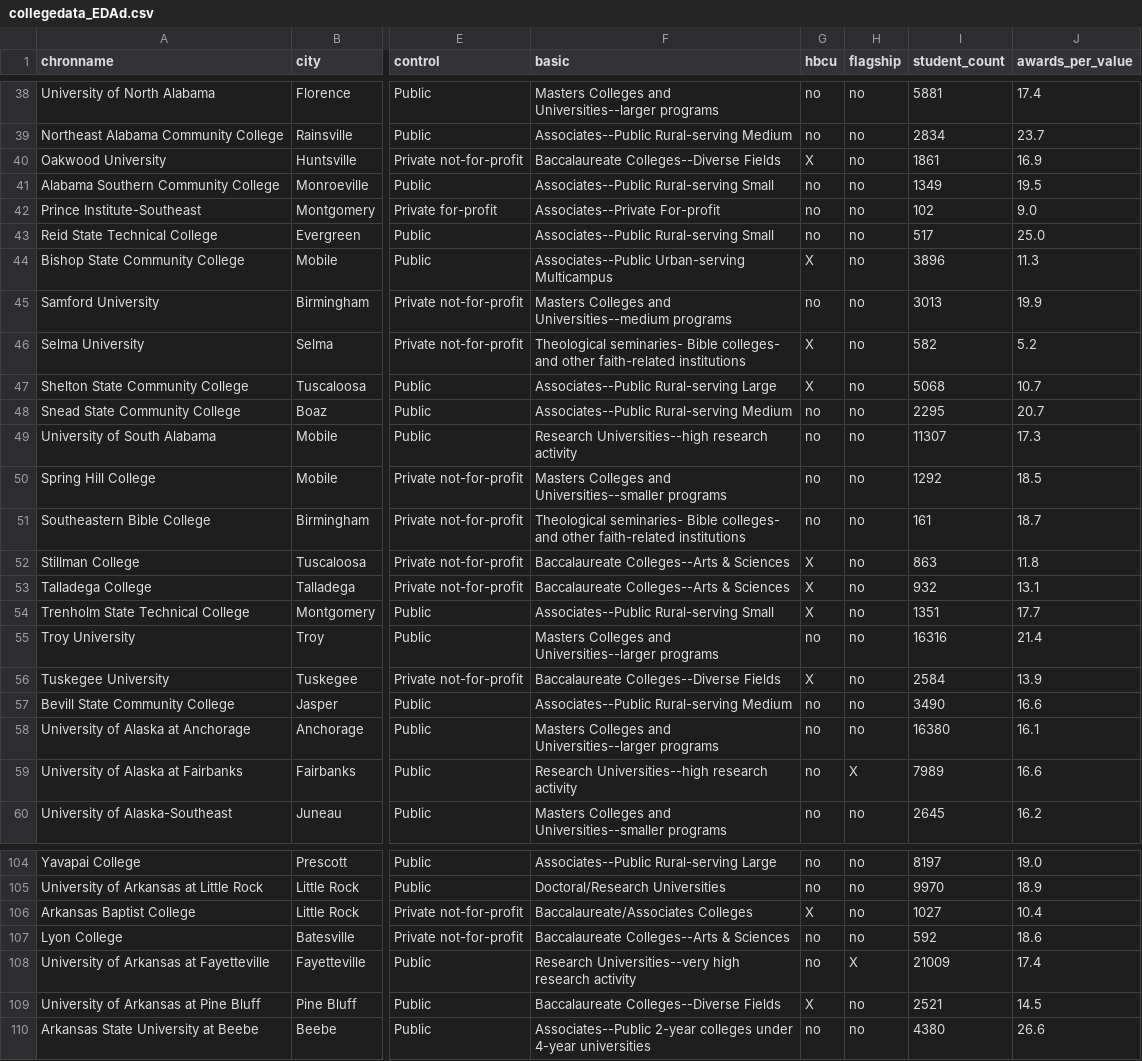
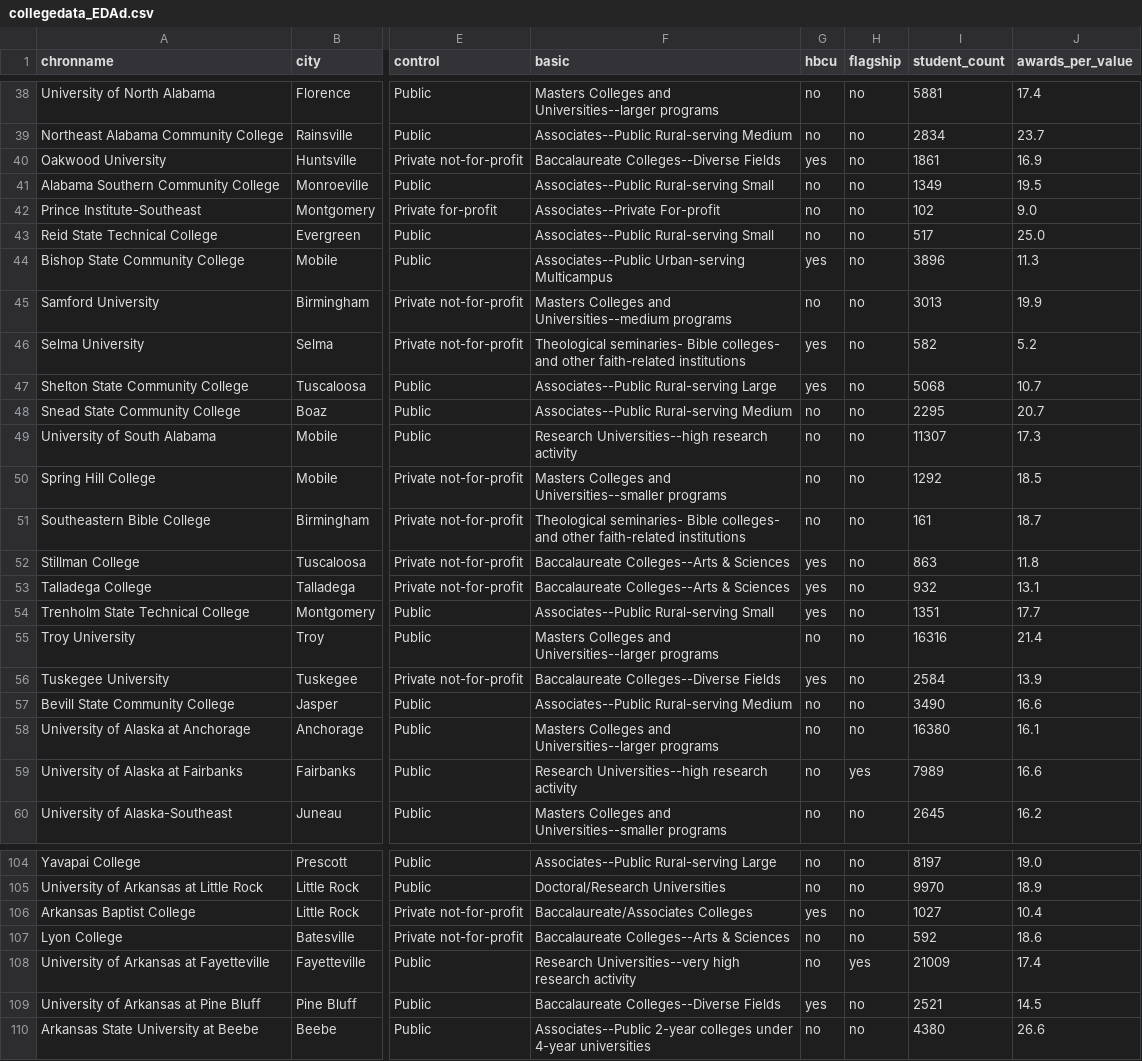
Before and after one commit to PM696/SpringboardBootCamp_DataScience, a CSV file: HigherEd_Awards_Capstone_Project/collegedata_EDAd.csv, drawn as a sheet; only a part is shown, gaps mark what is left out; the diff covers the shown part only; the diff names each change by its address in the sheet, - before the commit and + after, or states it on an @@ line.

Commit message:
Update collegedata_EDAd.csv

```diff
--- a/HigherEd_Awards_Capstone_Project/collegedata_EDAd.csv
+++ b/HigherEd_Awards_Capstone_Project/collegedata_EDAd.csv
-G40 (hbcu): X
+G40 (hbcu): yes
-G44 (hbcu): X
+G44 (hbcu): yes
-G46:G47 (hbcu): X
+G46:G47 (hbcu): yes
-G52:G54 (hbcu): X
+G52:G54 (hbcu): yes
-G56 (hbcu): X
+G56 (hbcu): yes
-H59 (flagship): X
+H59 (flagship): yes
-G106 (hbcu): X
+G106 (hbcu): yes
-H108 (flagship): X
+H108 (flagship): yes
-G109 (hbcu): X
+G109 (hbcu): yes
```
Also changed, not shown: 132 edited cells elsewhere in this file.
